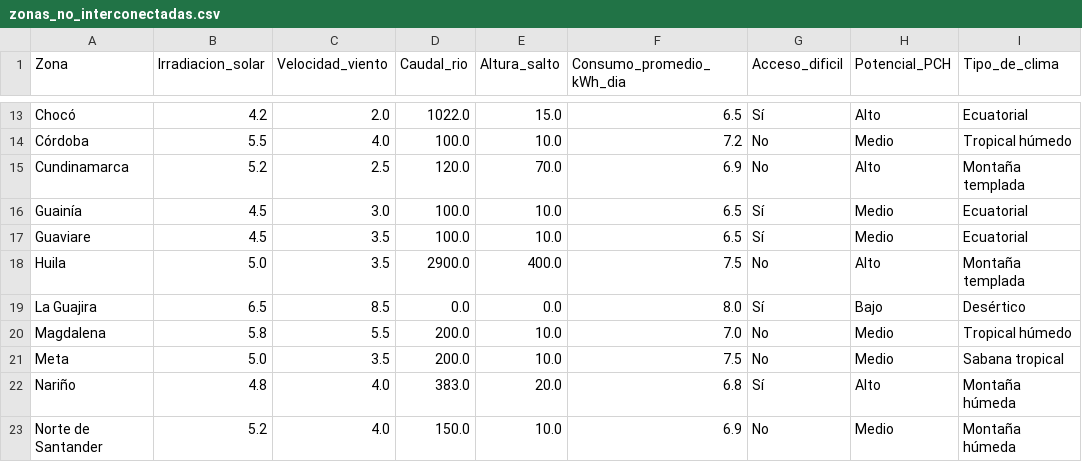
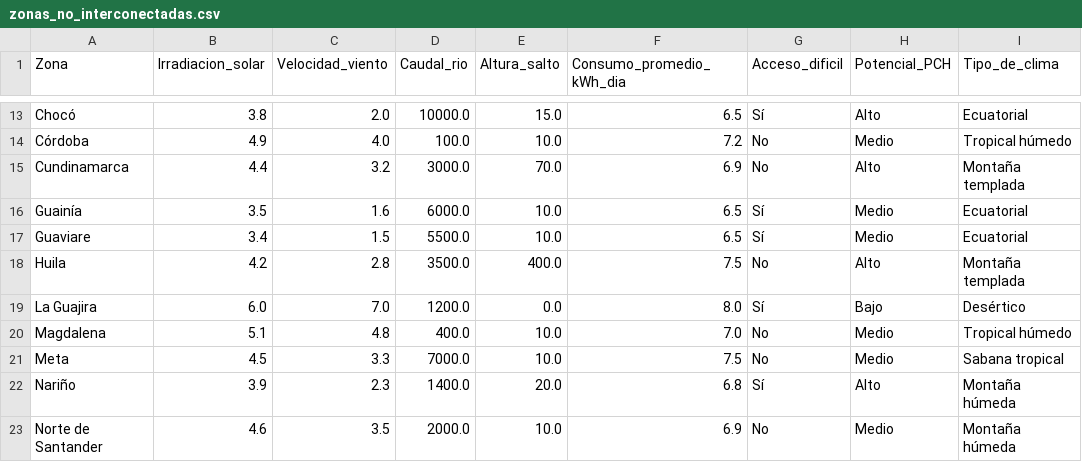
Before and after one commit to Miguel-Jimenez98/proyecto_final, a CSV file: backend/zonas_no_interconectadas.csv, drawn as a sheet; only a part is shown, gaps mark what is left out; the diff covers the shown part only; the diff names each change by its address in the sheet, - before the commit and + after, or states it on an @@ line.

```diff
--- a/backend/zonas_no_interconectadas.csv
+++ b/backend/zonas_no_interconectadas.csv
-B13 (Irradiacion_solar): 4.2
+B13 (Irradiacion_solar): 3.8
-D13 (Caudal_rio): 1022.0
+D13 (Caudal_rio): 10000.0
-B14 (Irradiacion_solar): 5.5
+B14 (Irradiacion_solar): 4.9
-B15 (Irradiacion_solar): 5.2
+B15 (Irradiacion_solar): 4.4
-C15 (Velocidad_viento): 2.5
+C15 (Velocidad_viento): 3.2
-D15 (Caudal_rio): 120.0
+D15 (Caudal_rio): 3000.0
-B16 (Irradiacion_solar): 4.5
+B16 (Irradiacion_solar): 3.5
-C16 (Velocidad_viento): 3.0
+C16 (Velocidad_viento): 1.6
-D16 (Caudal_rio): 100.0
+D16 (Caudal_rio): 6000.0
-B17 (Irradiacion_solar): 4.5
+B17 (Irradiacion_solar): 3.4
-C17 (Velocidad_viento): 3.5
+C17 (Velocidad_viento): 1.5
-D17 (Caudal_rio): 100.0
+D17 (Caudal_rio): 5500.0
-B18 (Irradiacion_solar): 5.0
+B18 (Irradiacion_solar): 4.2
-C18 (Velocidad_viento): 3.5
+C18 (Velocidad_viento): 2.8
-D18 (Caudal_rio): 2900.0
+D18 (Caudal_rio): 3500.0
-B19 (Irradiacion_solar): 6.5
+B19 (Irradiacion_solar): 6.0
-C19 (Velocidad_viento): 8.5
+C19 (Velocidad_viento): 7.0
-D19 (Caudal_rio): 0.0
+D19 (Caudal_rio): 1200.0
-B20 (Irradiacion_solar): 5.8
+B20 (Irradiacion_solar): 5.1
-C20 (Velocidad_viento): 5.5
+C20 (Velocidad_viento): 4.8
-D20 (Caudal_rio): 200.0
+D20 (Caudal_rio): 400.0
-B21 (Irradiacion_solar): 5.0
+B21 (Irradiacion_solar): 4.5
-C21 (Velocidad_viento): 3.5
+C21 (Velocidad_viento): 3.3
-D21 (Caudal_rio): 200.0
+D21 (Caudal_rio): 7000.0
-B22 (Irradiacion_solar): 4.8
+B22 (Irradiacion_solar): 3.9
-C22 (Velocidad_viento): 4.0
+C22 (Velocidad_viento): 2.3
-D22 (Caudal_rio): 383.0
+D22 (Caudal_rio): 1400.0
-B23 (Irradiacion_solar): 5.2
+B23 (Irradiacion_solar): 4.6
-C23 (Velocidad_viento): 4.0
+C23 (Velocidad_viento): 3.5
-D23 (Caudal_rio): 150.0
+D23 (Caudal_rio): 2000.0
```
Also changed, not shown: 58 edited cells elsewhere in this file, 1 other file.
